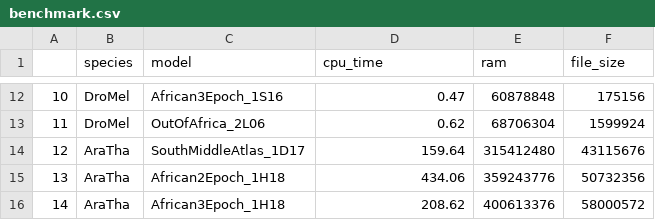
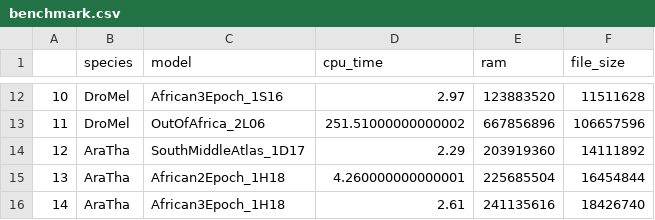
Before and after one commit to popsim-consortium/manuscript, a CSV file: data/benchmark.csv, drawn as a sheet; only a part is shown, gaps mark what is left out; the diff covers the shown part only.

```diff
--- a/data/benchmark.csv
+++ b/data/benchmark.csv
@@ -12,5 +12,5 @@
-10,DroMel,African3Epoch_1S16,0.47,60878848,175156
-11,DroMel,OutOfAfrica_2L06,0.62,68706304,1599924
-12,AraTha,SouthMiddleAtlas_1D17,159.64,315412480,43115676
-13,AraTha,African2Epoch_1H18,434.06,359243776,50732356
-14,AraTha,African3Epoch_1H18,208.62,400613376,58000572
+10,DroMel,African3Epoch_1S16,2.97,123883520,11511628
+11,DroMel,OutOfAfrica_2L06,251.51000000000002,667856896,106657596
+12,AraTha,SouthMiddleAtlas_1D17,2.29,203919360,14111892
+13,AraTha,African2Epoch_1H18,4.260000000000001,225685504,16454844
+14,AraTha,African3Epoch_1H18,2.61,241135616,18426740
```
Also changed, not shown: 30 edited cells elsewhere in this file, 1 other file.
